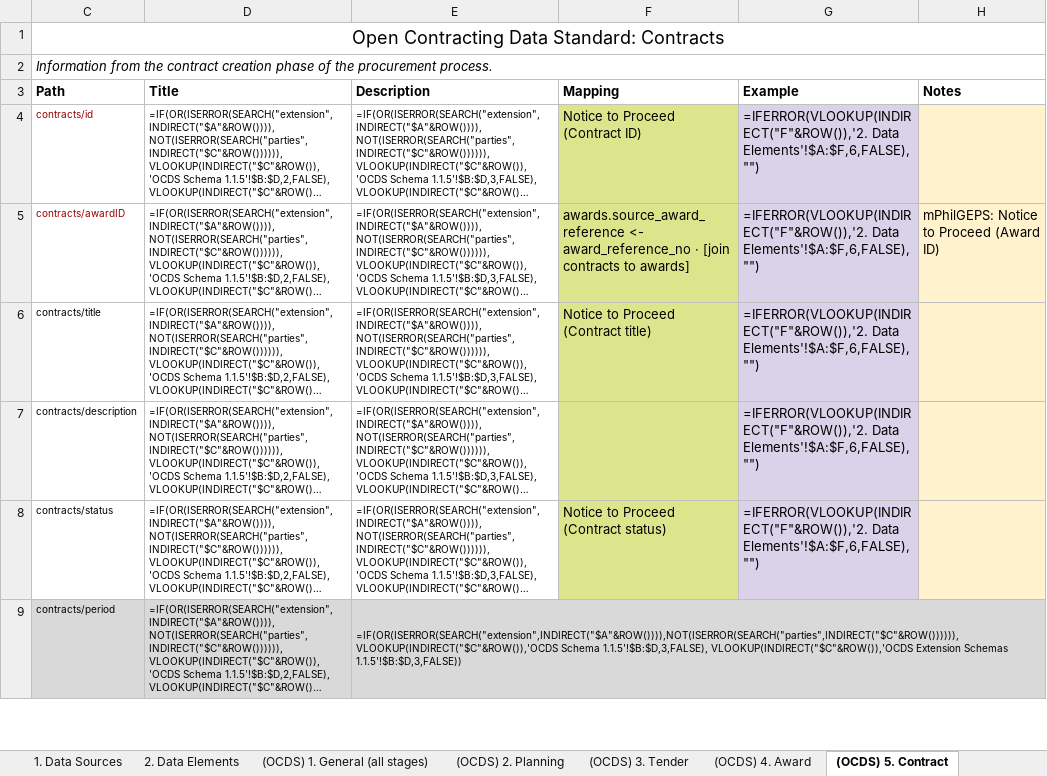
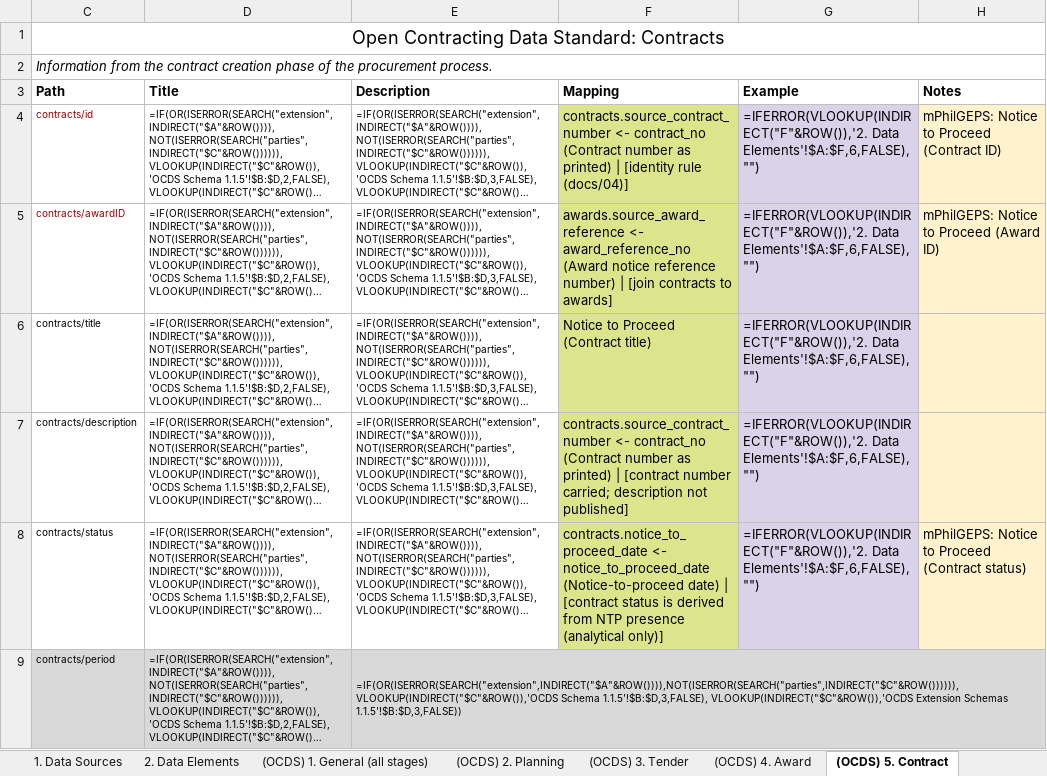
Before and after one commit to csiiiv/philgeps_data_v2, an Excel workbook: OCDS_ETL/artifacts/filled_templates/PhilGEPS_1.5_exports_OCDS_Field_Mapping_FILLED.xlsx, sheet (OCDS) 5. Contract, drawn as a sheet; only a part is shown; long unchanged cells end in …; values as stored, in another font and other column widths than the file's, no borders; formulas without a stored value are shown as written; the diff covers the shown part only; the diff names each change by its address in the sheet, - before the commit and + after, or states it on an @@ line.

Commit message:
OCDS xlsx: complete normalized-schema coverage + field descriptions
- Audit found gaps: row-4 offset skipped identity anchors (tender/id,
  contracts/id, awards/description); several analytical fields unlisted
- Fix: stage sheets now fill 106 paths; all 57 publishable fields appear
  in Mapping cells with inline descriptions
- '2. Data Elements' sheet now lists all 66 normalized fields with
  descriptions, treatments, targets, and publish flags
- 9 remaining absentees are internal-only (provenance/quality/created_by);
  documented as publish=No in Data Elements
- audit_filled_template.py added; re-run after regeneration

```diff
--- a/OCDS_ETL/artifacts/filled_templates/PhilGEPS_1.5_exports_OCDS_Field_Mapping_FILLED.xlsx (sheet (OCDS) 5. Contract)
+++ b/OCDS_ETL/artifacts/filled_templates/PhilGEPS_1.5_exports_OCDS_Field_Mapping_FILLED.xlsx (sheet (OCDS) 5. Contract)
-F4 (Mapping): Notice to Proceed (Contract ID)
+F4 (Mapping): contracts.source_contract_number <- contract_no (Contract number as printed) | [identity rule (docs/04)]
-H4 (Notes): (empty)
+H4 (Notes): mPhilGEPS: Notice to Proceed (Contract ID)
-F5 (Mapping): …<- award_reference_no · [join contracts…
+F5 (Mapping): …<- award_reference_no (Award notice reference number) | [join contracts…
-F7 (Mapping): (empty)
+F7 (Mapping): contracts.source_contract_number <- contract_no (Contract number as printed) | [contract number carried; description not published]
-F8 (Mapping): Notice to Proceed (Contract status)
+F8 (Mapping): contracts.notice_to_proceed_date <- notice_to_proceed_date (Notice-to-proceed date) | [contract status is derived from NTP presence (analytical only)]
-H8 (Notes): (empty)
+H8 (Notes): mPhilGEPS: Notice to Proceed (Contract status)
```
Also changed, not shown: 3 edited cells elsewhere in this sheet, sheet 2. Data Elements, sheet (OCDS) 1. General (all stages), sheet (OCDS) 3. Tender, sheet (OCDS) 4. Award, hidden cells, OCDS_ETL/artifacts/filled_templates/PhilGEPS_1.5_exports_OCDS_Codelist_Mapping_FILLED.xlsx, PARQUET_VIEWER/frontend/app/public/downloads/PhilGEPS_1.5_exports_OCDS_Codelist_Mapping_FILLED.xlsx, 3 other files.
